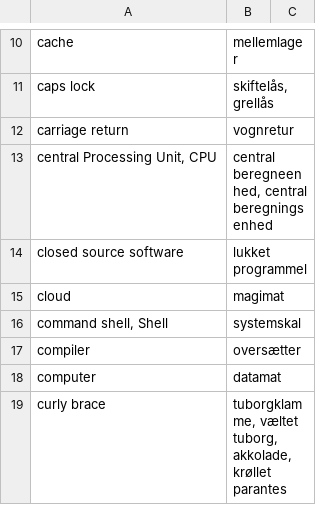
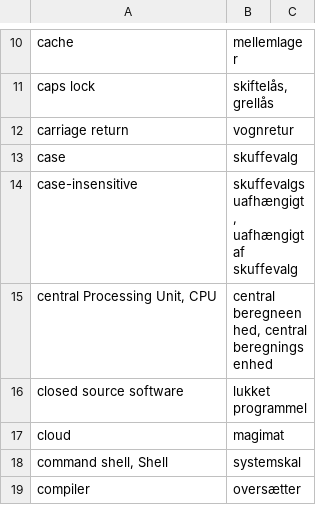
Before and after one commit to athas/ucph.dk, a CSV file: ordbog.csv, drawn as a sheet; only a part is shown, gaps mark what is left out; the shorter side is filled out with more unchanged rows; the diff names each change by its address in the sheet, - before the commit and + after, or states it on an @@ line.

Commit message:
Tilføj oversættelse af "case" og "case-insensitive"

```diff
--- a/ordbog.csv
+++ b/ordbog.csv
+row 13: case | skuffevalg
+row 14: case-insensitive | skuffevalgsuafhængigt, uafhængigt af skuffevalg
```
